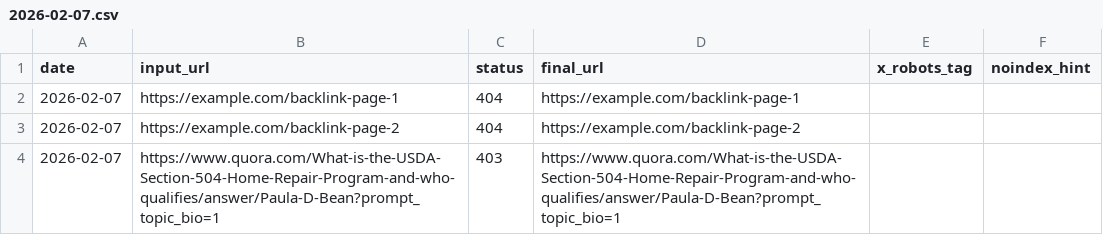
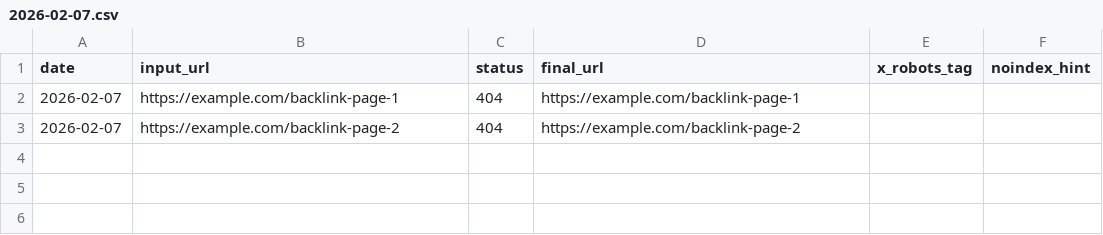
Before and after one commit to grantsbenifits/hub, a CSV file: docs/health/2026-02-07.csv, drawn as a sheet.

```diff
--- a/docs/health/2026-02-07.csv
+++ b/docs/health/2026-02-07.csv
@@ -3,2 +3 @@ date,input_url,status,final_url,x_robots_tag,noindex_hint
 2026-02-07,https://example.com/backlink-page-2,404,https://example.com/backlink-page-2,,
-2026-02-07,https://www.quora.com/What-is-the-USDA-Section-504-Home-Repair-Program-and-who-qualifies/answer/Paula-D-Bean?prompt_topic_bio=1,403,https://www.quora.com/What-is-the-USDA-Section-504-Home-Repair-Program-and-who-qualifies/answer/Paula-D-Bean?prompt_topic_bio=1,,
```
Also changed, not shown: 4 other files.
